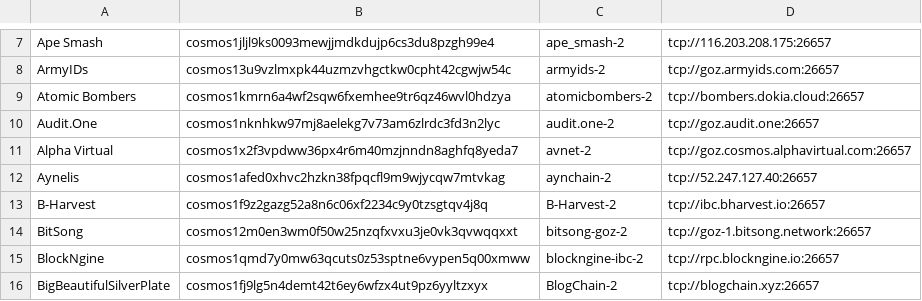
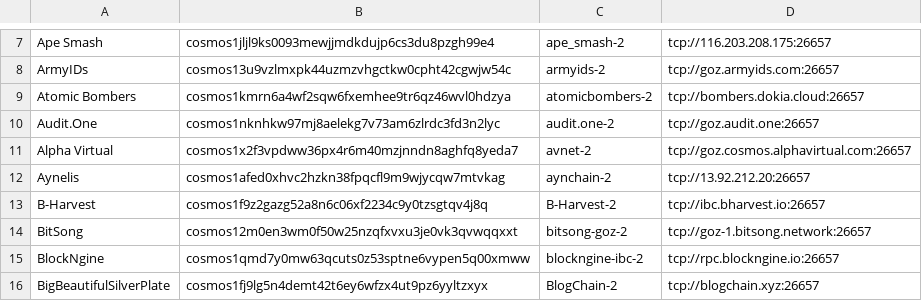
Before and after one commit to cosmosdevs/GameOfZones, a CSV file: goz-roster.csv, drawn as a sheet; only a part is shown, gaps mark what is left out.

Commit message:
Update goz-roster.csv

```diff
--- a/goz-roster.csv
+++ b/goz-roster.csv
@@ -11,3 +11,3 @@ Audit.One,cosmos1nknhkw97mj8aelekg7v73am6zlrdc3fd3n2lyc,audit.one-2,tcp://goz.au
 Alpha Virtual,cosmos1x2f3vpdww36px4r6m40mzjnndn8aghfq8yeda7,avnet-2,tcp://goz.cosmos.alphavirtual.com:26657
-Aynelis,cosmos1afed0xhvc2hzkn38fpqcfl9m9wjycqw7mtvkag,aynchain-2,tcp://52.247.127.40:26657
+Aynelis,cosmos1afed0xhvc2hzkn38fpqcfl9m9wjycqw7mtvkag,aynchain-2,tcp://13.92.212.20:26657
 B-Harvest,cosmos1f9z2gazg52a8n6c06xf2234c9y0tzsgtqv4j8q,B-Harvest-2,tcp://ibc.bharvest.io:26657
```
